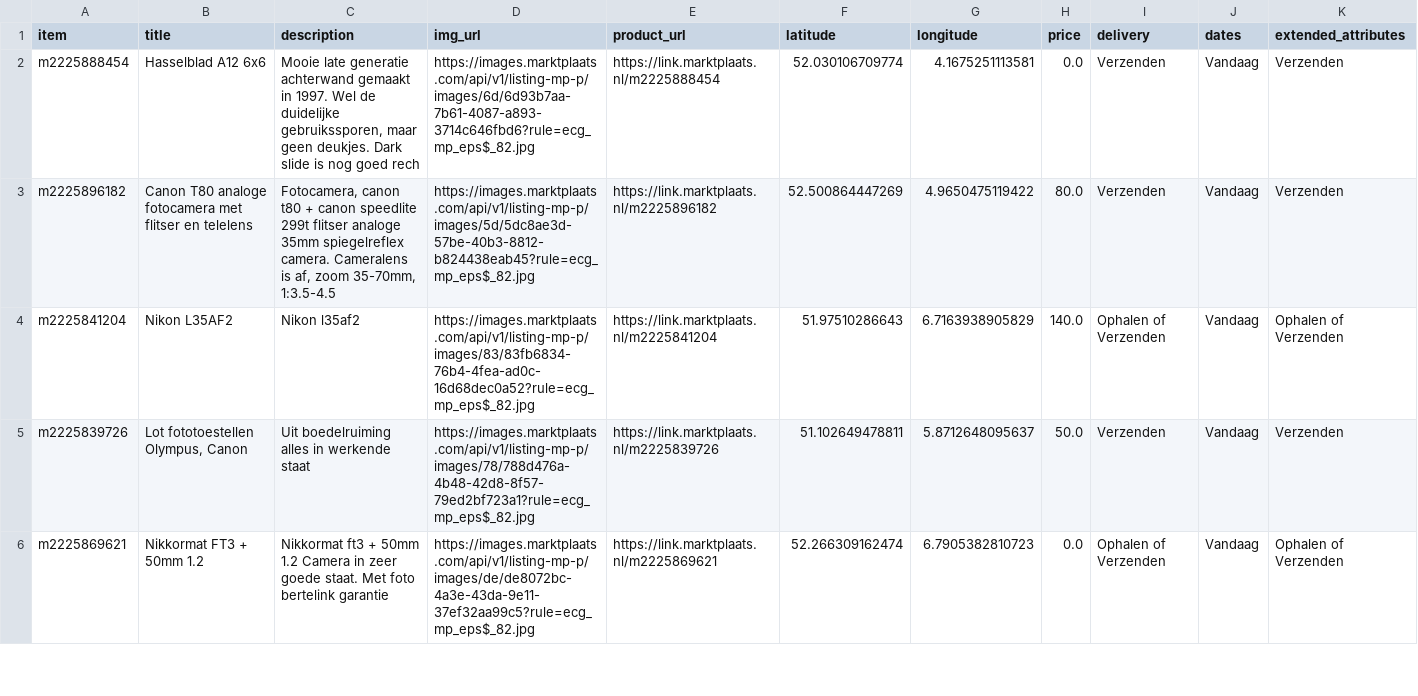
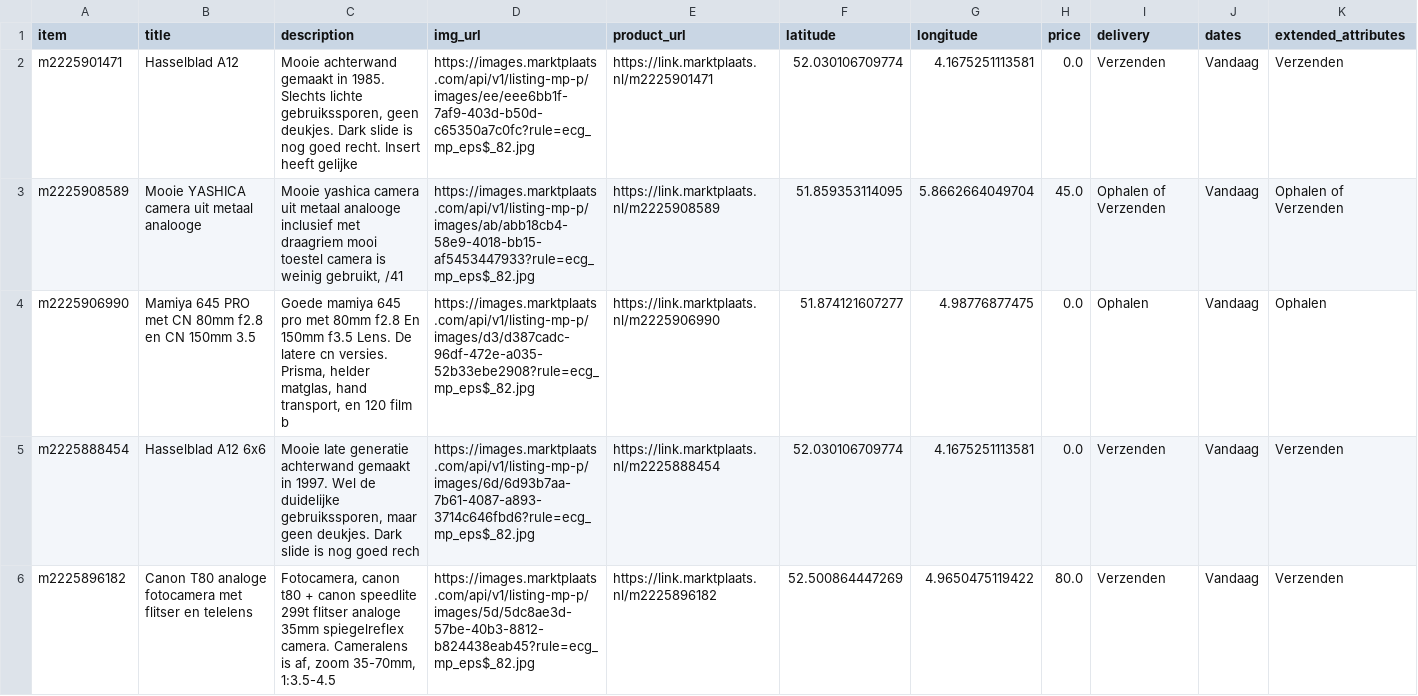
Before and after one commit to mcnakhaee/mp_notification, a CSV file: items_today.csv, drawn as a sheet; only a part is shown; the shorter side is filled out with more unchanged rows; rows hold the shown columns only; the diff names each change by its address in the sheet, - before the commit and + after, or states it on an @@ line.

```diff
--- a/items_today.csv
+++ b/items_today.csv
+row 2: m2225901471 | Hasselblad A12 | Mooie achterwand gemaakt in 1985. Slechts lichte gebruikssporen, geen deukjes. Dark slide is nog goed recht. Insert heeft gelijke | https://images.marktplaats.com/api/v1/listing-mp-p/images/ee/eee6bb1f-7af9-403d-b50d-c65350a7c0fc?rule=ecg_mp_eps$_82.jpg | https://link.marktplaats.nl/m2225901471 | 52.030106709774 | 4.1675251113581 | 0.0 | Verzenden | Vandaag | Verzenden
+row 3: m2225908589 | Mooie YASHICA camera uit metaal analooge | Mooie yashica camera uit metaal analooge inclusief met draagriem mooi toestel camera is weinig gebruikt, /41 | https://images.marktplaats.com/api/v1/listing-mp-p/images/ab/abb18cb4-58e9-4018-bb15-af5453447933?rule=ecg_mp_eps$_82.jpg | https://link.marktplaats.nl/m2225908589 | 51.859353114095 | 5.8662664049704 | 45.0 | Ophalen of Verzenden | Vandaag | Ophalen of Verzenden
+row 4: m2225906990 | Mamiya 645 PRO met CN 80mm f2.8 en CN 150mm 3.5 | Goede mamiya 645 pro met 80mm f2.8 En 150mm f3.5 Lens. De latere cn versies. Prisma, helder matglas, hand transport, en 120 film b | https://images.marktplaats.com/api/v1/listing-mp-p/images/d3/d387cadc-96df-472e-a035-52b33ebe2908?rule=ecg_mp_eps$_82.jpg | https://link.marktplaats.nl/m2225906990 | 51.874121607277 | 4.98776877475 | 0.0 | Ophalen | Vandaag | Ophalen
```
